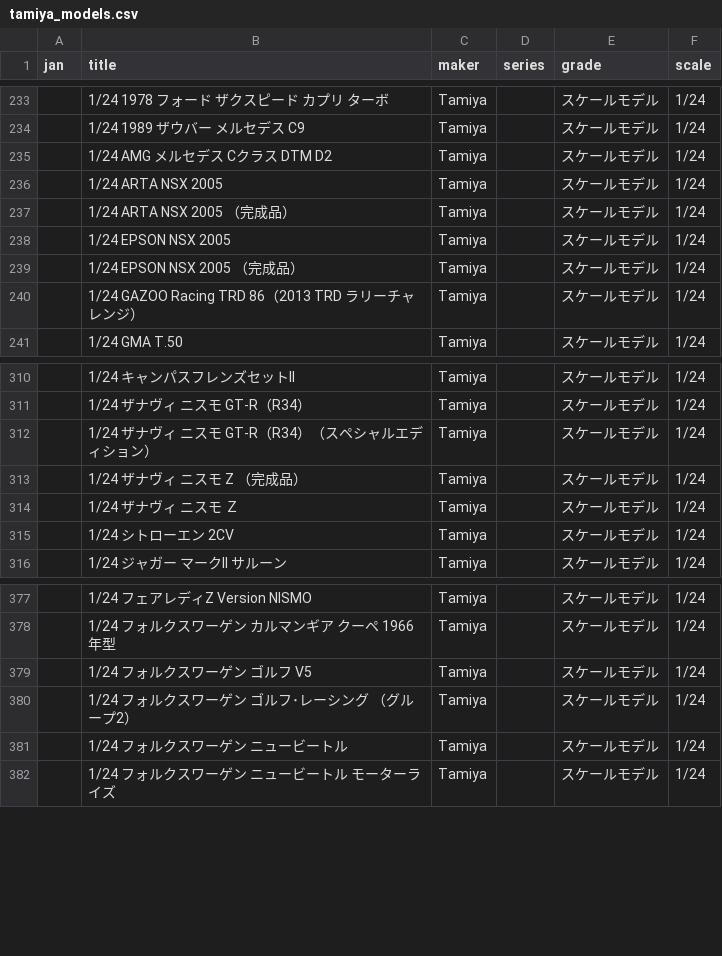
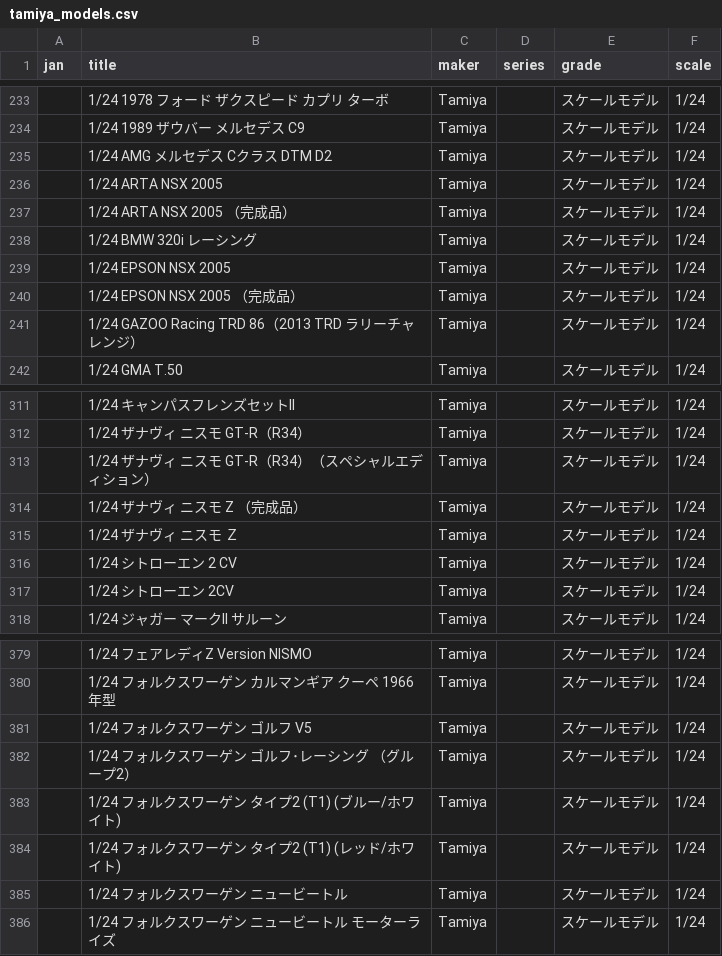
Before and after one commit to q64xb5xh4j-bot/Plalog, a CSV file: tamiya_models.csv, drawn as a sheet; only a part is shown, gaps mark what is left out.

```diff
--- a/tamiya_models.csv
+++ b/tamiya_models.csv
@@ -237,2 +237,3 @@ jan,title,maker,series,grade,scale
 ,1/24 ARTA NSX 2005 （完成品）,Tamiya,,スケールモデル,1/24
+,1/24 BMW 320i レーシング,Tamiya,,スケールモデル,1/24
 ,1/24 EPSON NSX 2005,Tamiya,,スケールモデル,1/24
@@ -314,2 +315,3 @@ jan,title,maker,series,grade,scale
 ,1/24 ザナヴィ ニスモ Ｚ,Tamiya,,スケールモデル,1/24
+,1/24 シトローエン 2 CV,Tamiya,,スケールモデル,1/24
 ,1/24 シトローエン 2CV,Tamiya,,スケールモデル,1/24
@@ -380,2 +382,4 @@ jan,title,maker,series,grade,scale
 ,1/24 フォルクスワーゲン ゴルフ･レーシング （グループ2）,Tamiya,,スケールモデル,1/24
+,1/24 フォルクスワーゲン タイプ2 (T1) (ブルー/ホワイト),Tamiya,,スケールモデル,1/24
+,1/24 フォルクスワーゲン タイプ2 (T1) (レッド/ホワイト),Tamiya,,スケールモデル,1/24
 ,1/24 フォルクスワーゲン ニュービートル,Tamiya,,スケールモデル,1/24
```
Also changed, not shown: volks_models.csv.
